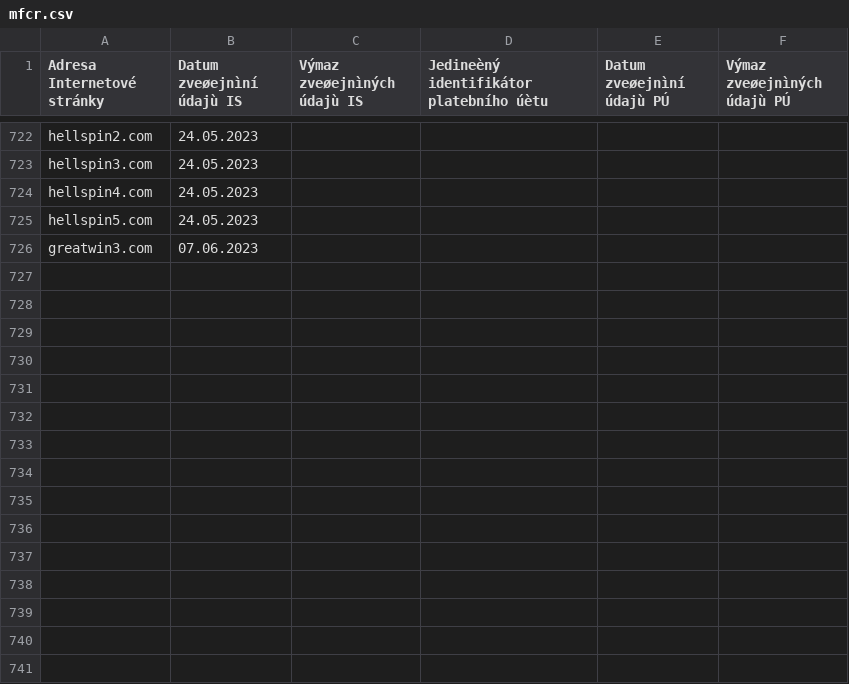
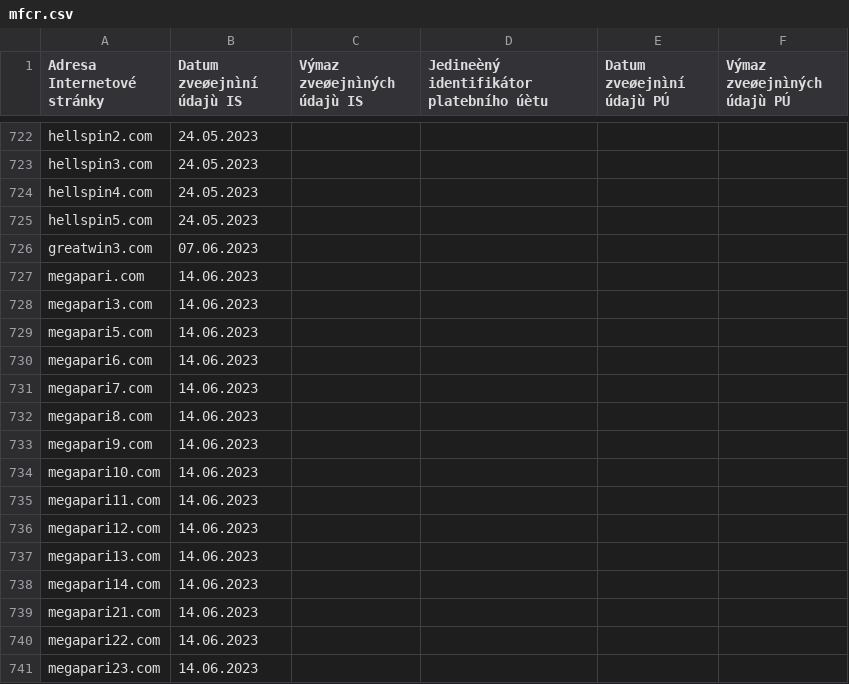
Before and after one commit to analogic/cz-gov-blocks, a CSV file: original/mfcr.csv, drawn as a sheet; only a part is shown, gaps mark what is left out; the diff names each change by its address in the sheet, - before the commit and + after, or states it on an @@ line.

```diff
--- a/original/mfcr.csv
+++ b/original/mfcr.csv
+row 727: megapari.com | 14.06.2023
+row 728: megapari3.com | 14.06.2023
+row 729: megapari5.com | 14.06.2023
+row 730: megapari6.com | 14.06.2023
+row 731: megapari7.com | 14.06.2023
+row 732: megapari8.com | 14.06.2023
+row 733: megapari9.com | 14.06.2023
+row 734: megapari10.com | 14.06.2023
+row 735: megapari11.com | 14.06.2023
+row 736: megapari12.com | 14.06.2023
+row 737: megapari13.com | 14.06.2023
+row 738: megapari14.com | 14.06.2023
+row 739: megapari21.com | 14.06.2023
+row 740: megapari22.com | 14.06.2023
+row 741: megapari23.com | 14.06.2023
```
Also changed, not shown: csv/mfcr.csv, 2 other files.
